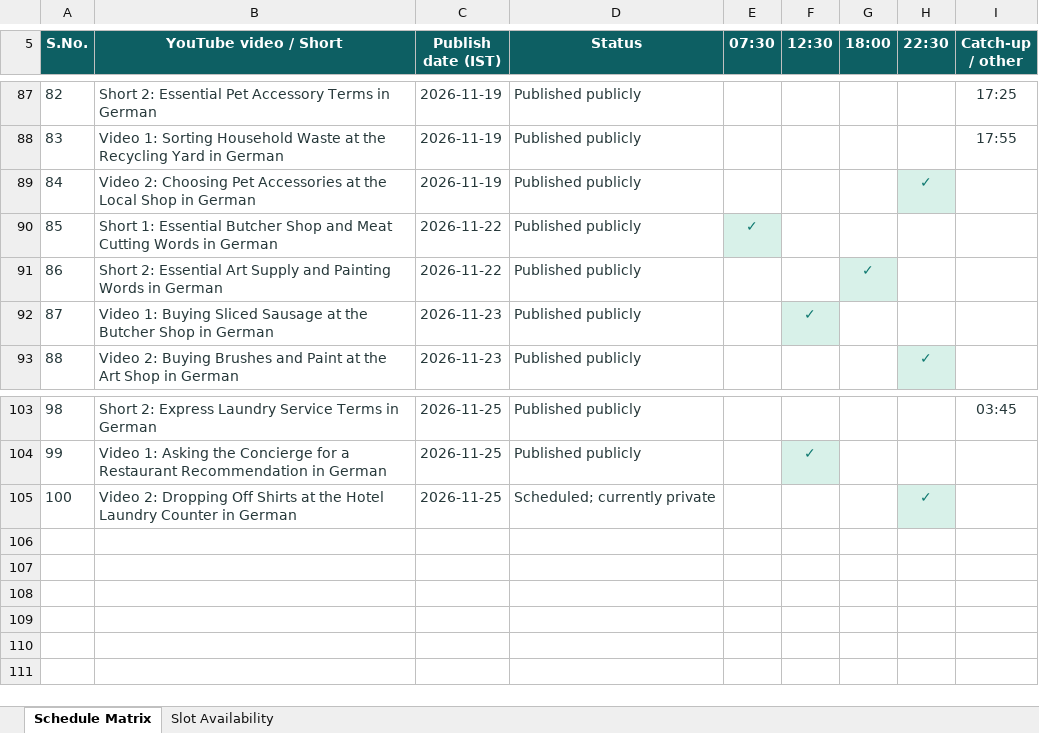
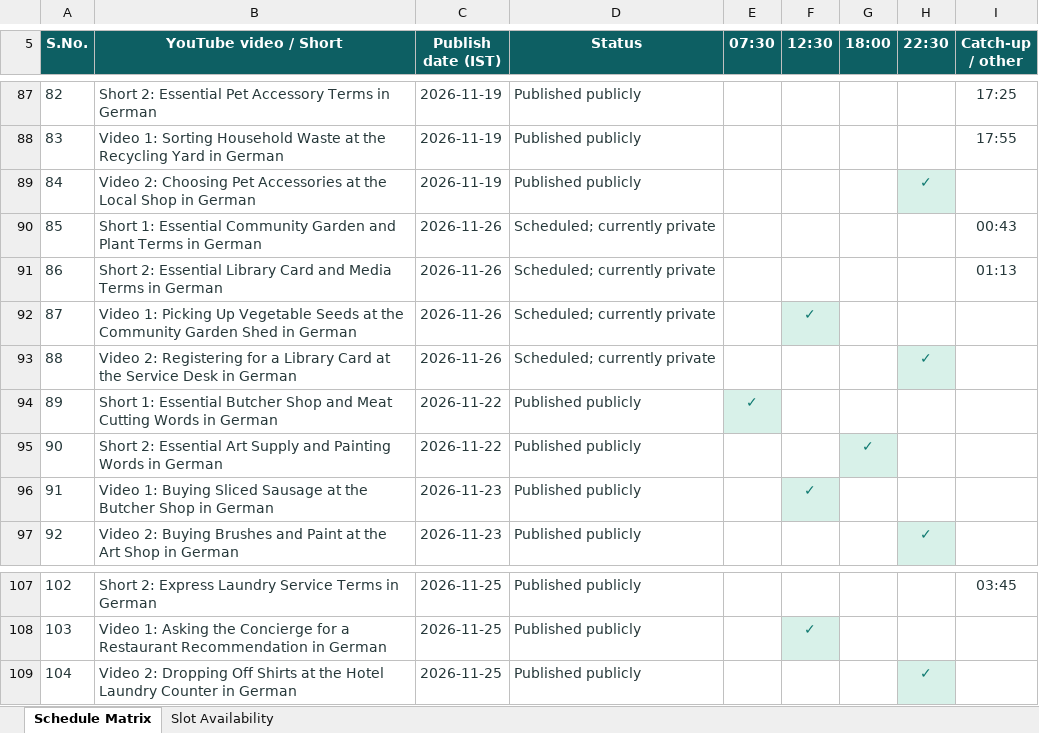
Before and after one commit to Indusvalley7/talkivana-automation, an Excel workbook: tracker/publishing_schedule.xlsx, sheet Schedule Matrix, drawn as a sheet; only a part is shown, gaps mark what is left out; values as stored, in another font and other column widths than the file's, no borders; addresses are those after the commit; the diff names each change by its address in the sheet, - before the commit and + after, or states it on an @@ line.

```diff
--- a/tracker/publishing_schedule.xlsx (sheet Schedule Matrix)
+++ b/tracker/publishing_schedule.xlsx (sheet Schedule Matrix)
+row 90: 85 | Short 1: Essential Community Garden and Plant Terms in German | 2026-11-26 | Scheduled; currently private |  |  |  |  | 00:43
+row 91: 86 | Short 2: Essential Library Card and Media Terms in German | 2026-11-26 | Scheduled; currently private |  |  |  |  | 01:13
+row 92: 87 | Video 1: Picking Up Vegetable Seeds at the Community Garden Shed in German | 2026-11-26 | Scheduled; currently private |  | ✓
+row 93: 88 | Video 2: Registering for a Library Card at the Service Desk in German | 2026-11-26 | Scheduled; currently private |  |  |  | ✓
@@ column A (S.No.) renumbered from row 94 down @@
-D109 (Status): Scheduled; currently private
+D109 (Status): Published publicly
```
Also changed, not shown: sheet Slot Availability.
